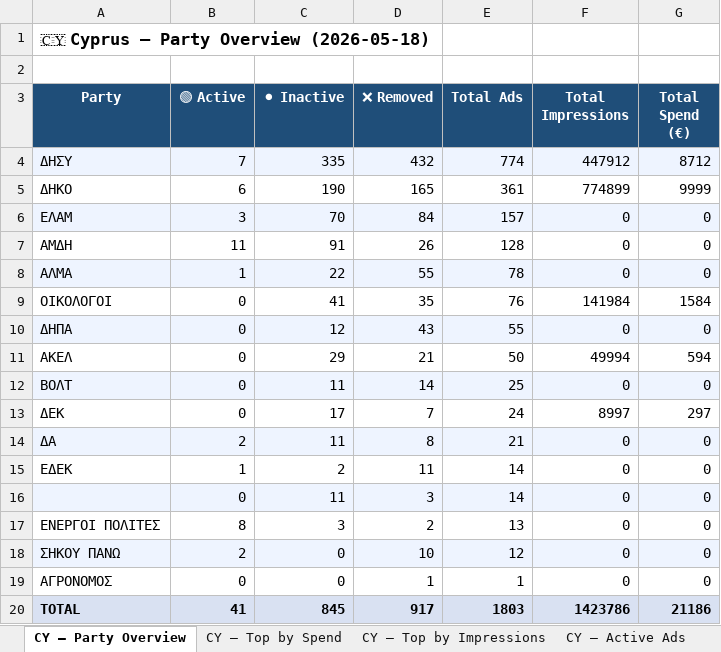
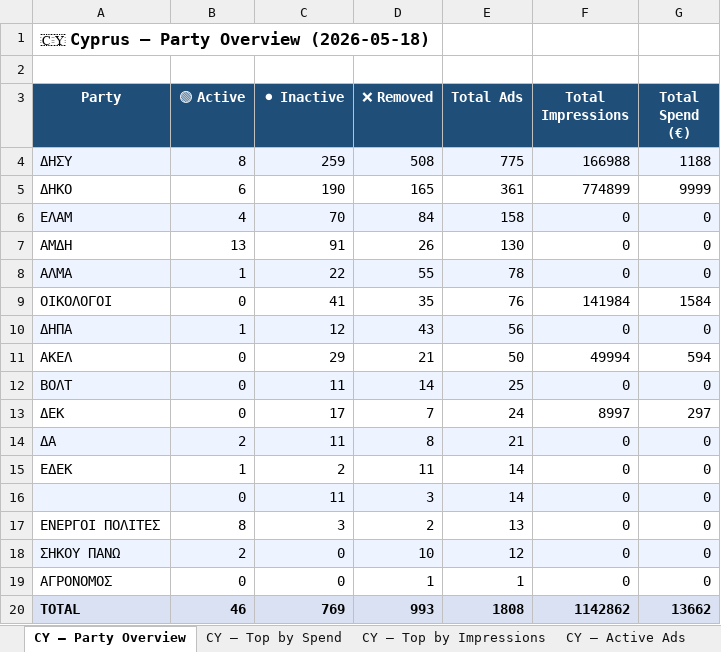
Before and after one commit to militzis/malta-ads-monitor, an Excel workbook: summary_2026-05-18.xlsx, sheet CY — Party Overview, drawn as a sheet; values as stored, in another font and other column widths than the file's, no borders; the diff names each change by its address in the sheet, - before the commit and + after, or states it on an @@ line.

```diff
--- a/summary_2026-05-18.xlsx (sheet CY — Party Overview)
+++ b/summary_2026-05-18.xlsx (sheet CY — Party Overview)
-B4 (🟢 Active): 7
+B4 (🟢 Active): 8
-C4 (⚫ Inactive): 335
+C4 (⚫ Inactive): 259
-D4 (❌ Removed): 432
+D4 (❌ Removed): 508
-E4 (Total Ads): 774
+E4 (Total Ads): 775
-F4 (Total Impressions): 447912
+F4 (Total Impressions): 166988
-G4 (Total Spend (€)): 8712
+G4 (Total Spend (€)): 1188
-B6 (🟢 Active): 3
+B6 (🟢 Active): 4
-E6 (Total Ads): 157
+E6 (Total Ads): 158
-B7 (🟢 Active): 11
+B7 (🟢 Active): 13
-E7 (Total Ads): 128
+E7 (Total Ads): 130
-B10 (🟢 Active): 0
+B10 (🟢 Active): 1
-E10 (Total Ads): 55
+E10 (Total Ads): 56
-B20 (🟢 Active): 41
+B20 (🟢 Active): 46
-C20 (⚫ Inactive): 845
+C20 (⚫ Inactive): 769
-D20 (❌ Removed): 917
+D20 (❌ Removed): 993
-E20 (Total Ads): 1803
+E20 (Total Ads): 1808
-F20 (Total Impressions): 1423786
+F20 (Total Impressions): 1142862
-G20 (Total Spend (€)): 21186
+G20 (Total Spend (€)): 13662
```
Also changed, not shown: sheet CY — Removed Ads, sheet CY — Active Ads, sheet MT — Active Ads, sheet CY — Top by Spend, sheet CY — Top by Impressions, sheet MT — Party Overview, daily_report_mt_2026-05-18.xlsx, 1 other file.
